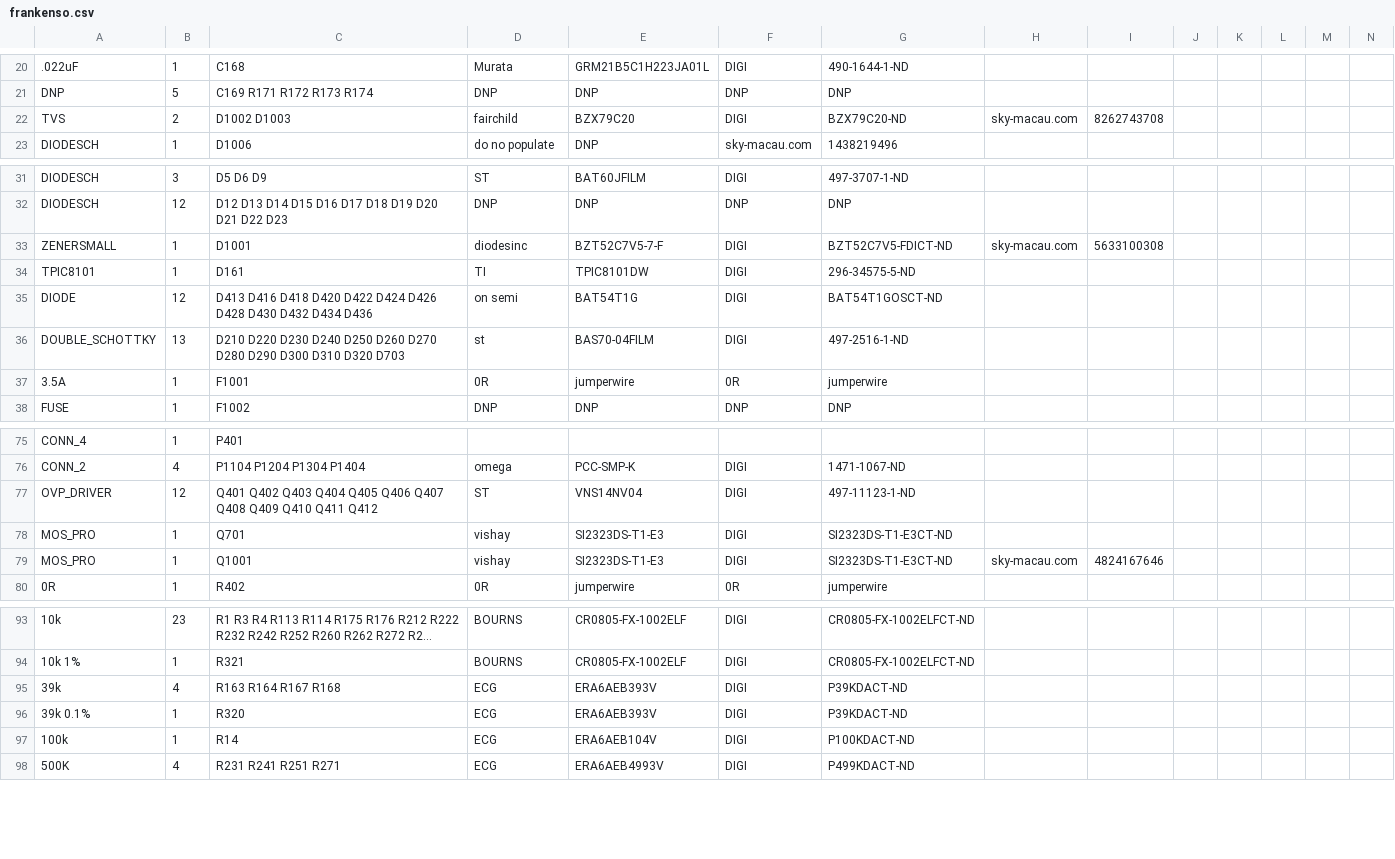
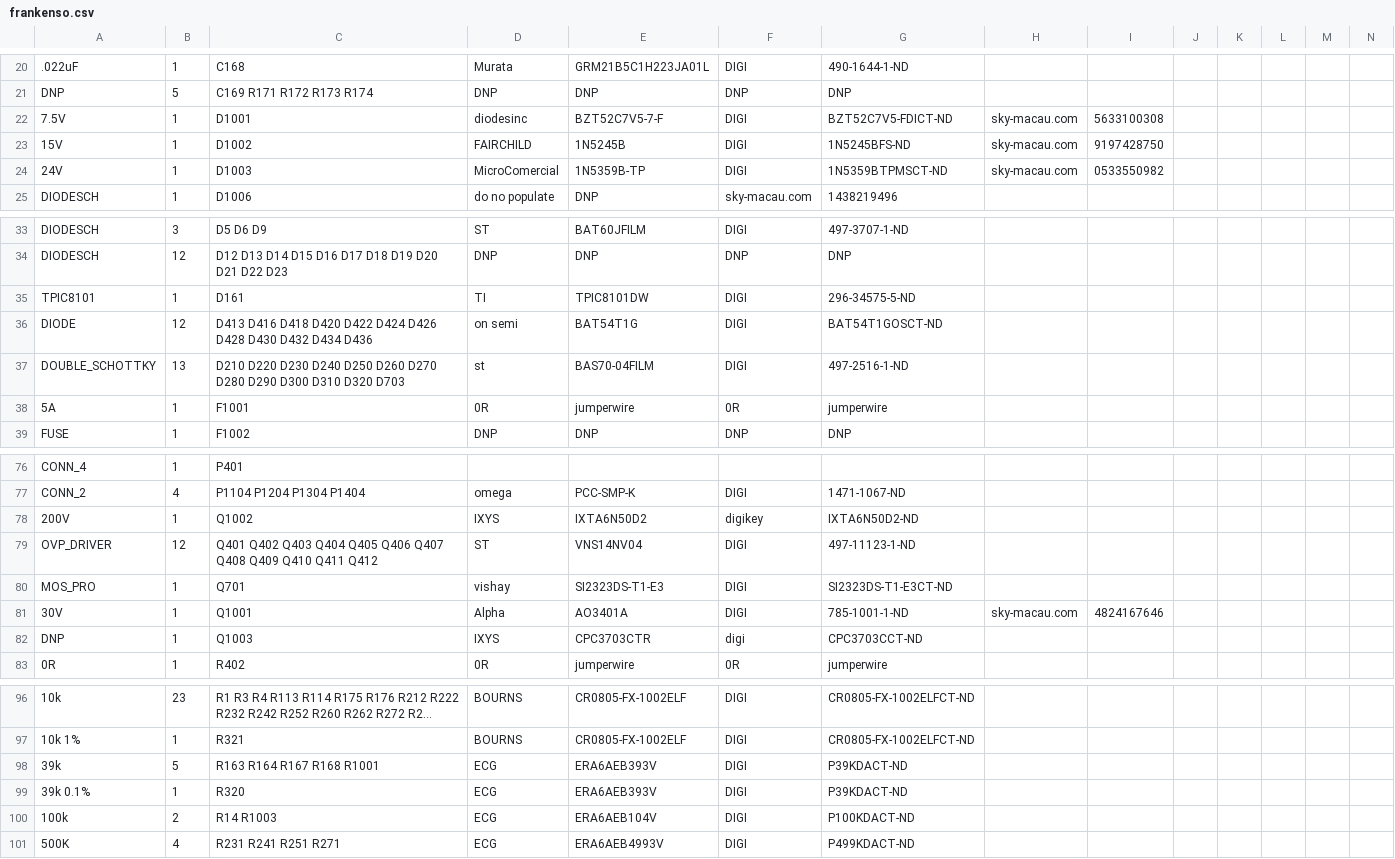
Before and after one commit to rusefi/rusefi, a CSV file: hardware/frankenso/frankenso.csv, drawn as a sheet; only a part is shown, gaps mark what is left out; long unchanged cells end in …; removed rows and columns are numbered as before the commit, all else as after; the diff covers the shown part only; the diff names each change by its address in the sheet, - before the commit and + after, or states it on an @@ line.

```diff
--- a/hardware/frankenso/frankenso.csv
+++ b/hardware/frankenso/frankenso.csv
-row 22: TVS | 2 | D1002 D1003 | fairchild | BZX79C20 | DIGI | BZX79C20-ND | sky-macau.com | 8262743708
+row 22: 7.5V | 1 | D1001 | diodesinc | BZT52C7V5-7-F | DIGI | BZT52C7V5-FDICT-ND | sky-macau.com | 5633100308
+row 23: 15V | 1 | D1002 | FAIRCHILD | 1N5245B | DIGI | 1N5245BFS-ND | sky-macau.com | 9197428750
+row 24: 24V | 1 | D1003 | MicroComercial | 1N5359B-TP | DIGI | 1N5359BTPMSCT-ND | sky-macau.com | 0533550982
-row 33: ZENERSMALL | 1 | D1001 | diodesinc | BZT52C7V5-7-F | DIGI | BZT52C7V5-FDICT-ND | sky-macau.com | 5633100308
-A38: 3.5A
+A38: 5A
+row 78: 200V | 1 | Q1002 | IXYS | IXTA6N50D2 | digikey | IXTA6N50D2-ND
-A81: MOS_PRO
+A81: 30V
-D81: vishay
+D81: Alpha
-E81: SI2323DS-T1-E3
+E81: AO3401A
-G81: SI2323DS-T1-E3CT-ND
+G81: 785-1001-1-ND
+row 82: DNP | 1 | Q1003 | IXYS | CPC3703CTR | digi | CPC3703CCT-ND
-B98: 4
+B98: 5
-C98: R163 R164 R167 R168
+C98: R163 R164 R167 R168 R1001
-B100: 1
+B100: 2
-C100: R14
+C100: R14 R1003
```
Also changed, not shown: 2 edited cells elsewhere in this file, hardware/5V-regulator/PWR_5V_linear_by-ref.csv, hardware/5V-regulator/PWR_5V_linear_by-value.csv, 35 other files.
